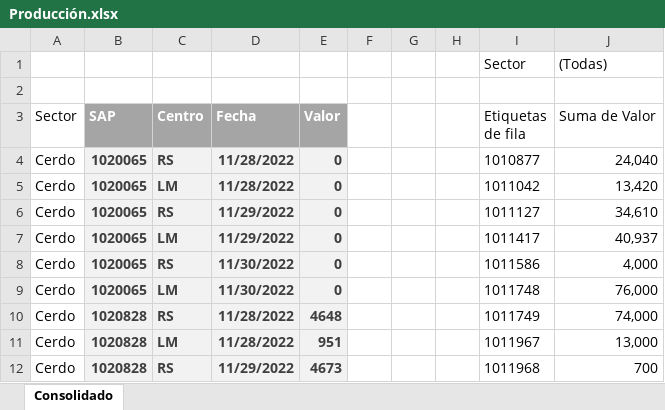
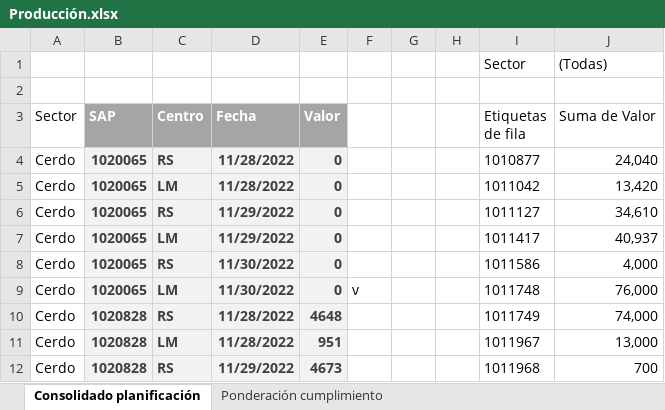
Before and after one commit to tiarasilva/plan-irrestricto-Agrosuper, an Excel workbook: Colaboraciones plan de ventas/Producción.xlsx, sheet Consolidado planificación, drawn as a sheet; only a part is shown; values as stored, in another font and other column widths than the file's, no borders; the diff names each change by its address in the sheet, - before the commit and + after, or states it on an @@ line.

```diff
--- a/Colaboraciones plan de ventas/Producción.xlsx (sheet Consolidado planificación)
+++ b/Colaboraciones plan de ventas/Producción.xlsx (sheet Consolidado planificación)
-sheet tab: Consolidado
+sheet tab: Consolidado planificación
+sheet tab: Ponderación cumplimiento
-F9: (empty)
+F9: v
```
Also changed, not shown: Plan irrestricto.xlsx, 47 other files.
